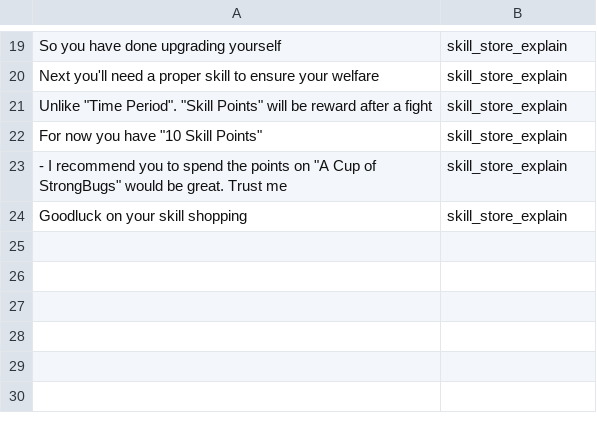
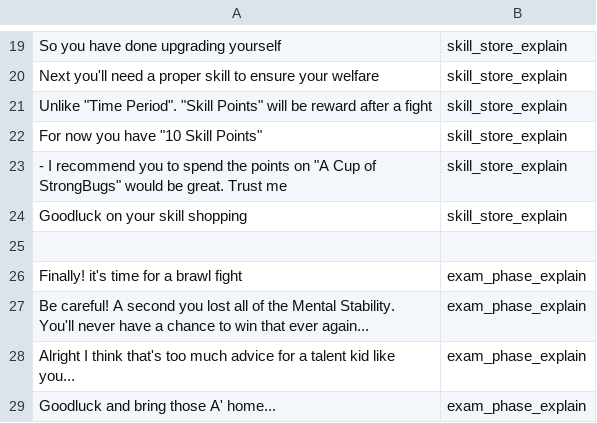
Before and after one commit to D7NAMITE/4_years_guarantees, a CSV file: game_script.csv, drawn as a sheet; only a part is shown, gaps mark what is left out; the diff names each change by its address in the sheet, - before the commit and + after, or states it on an @@ line.

```diff
--- a/game_script.csv
+++ b/game_script.csv
+row 25: (empty)
+row 26: Finally! it's time for a brawl fight | exam_phase_explain
+row 27: Be careful! A second you lost all of the Mental Stability. You'll never have a chance to win that ever again... | exam_phase_explain
+row 28: Alright I think that's too much advice for a talent kid like you... | exam_phase_explain
+row 29: Goodluck and bring those A' home... | exam_phase_explain
```
Also changed, not shown: 3 other files.
